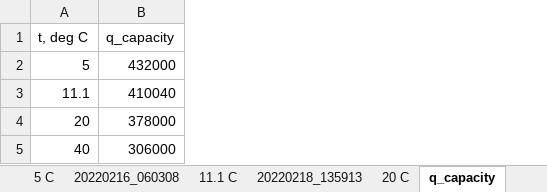
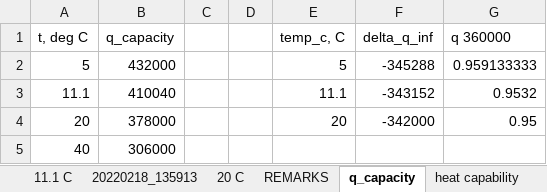
Before and after one commit to davegutz/myStateOfCharge, an Excel workbook: SOC_Photon/dataReduction/VOC_SOC data.xlsx, sheet q_capacity, drawn as a sheet; values as stored, in another font and other column widths than the file's, no borders; charts and pictures not drawn; the diff names each change by its address in the sheet, - before the commit and + after, or states it on an @@ line.

```diff
--- a/SOC_Photon/dataReduction/VOC_SOC data.xlsx (sheet q_capacity)
+++ b/SOC_Photon/dataReduction/VOC_SOC data.xlsx (sheet q_capacity)
+sheet tab: REMARKS
+column C, empty
+column D, empty
+column E (temp_c, C), rows 2-4: 5 | 11.1 | 20
+column F (delta_q_inf), rows 2-4: -345288 | -343152 | -342000
+column G (q 360000), rows 2-4: 0.959133333 | 0.9532 | 0.95
```
Also changed, not shown: sheet 5 C, sheet 20 C, formulas that keep their value, charts or pictures.
